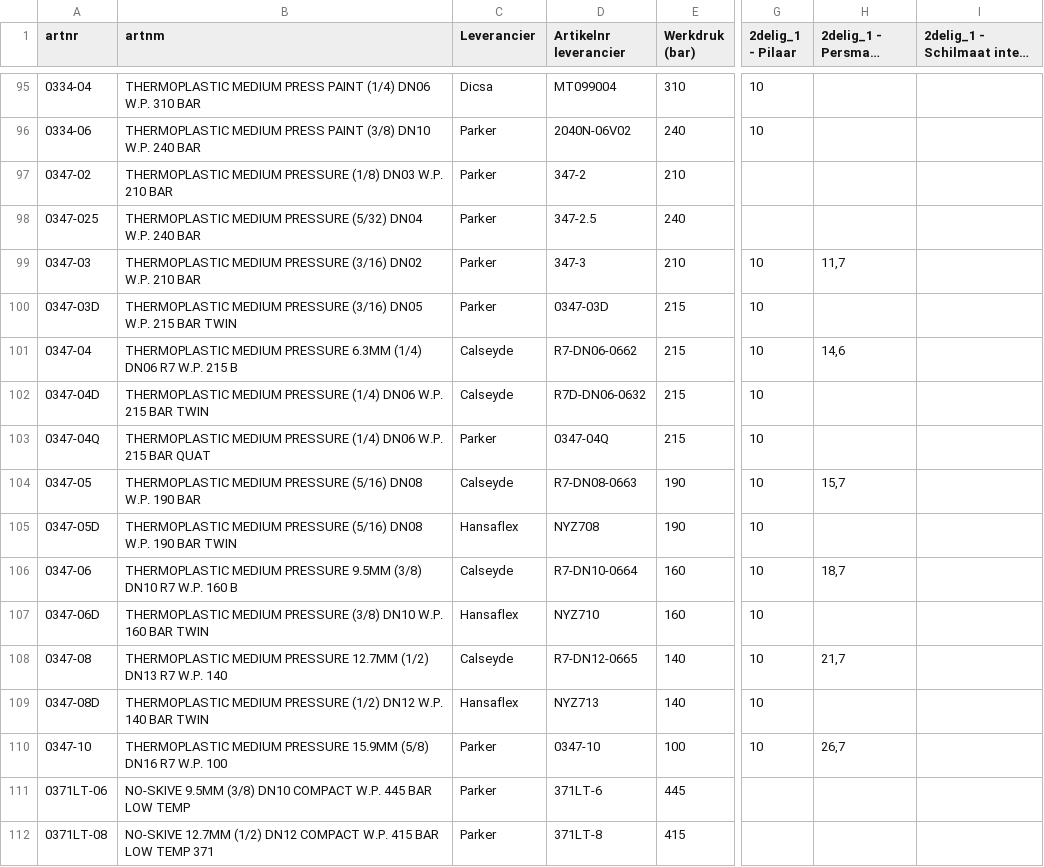
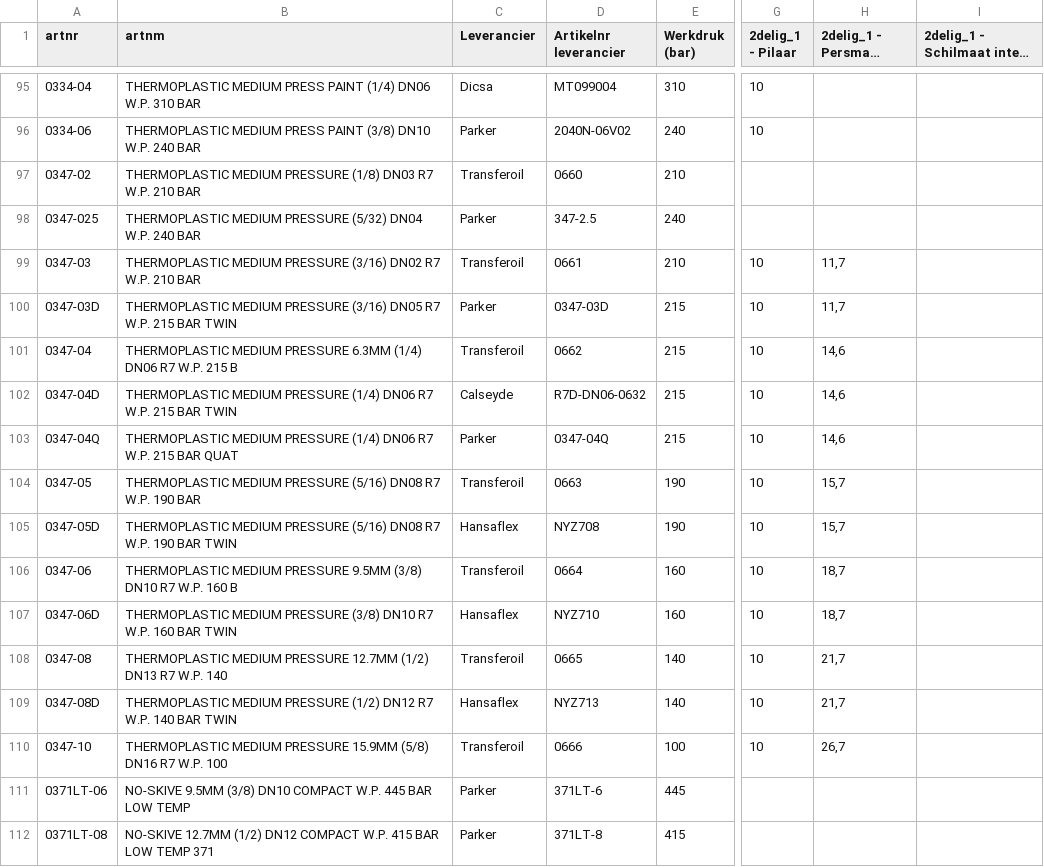
Before and after one commit to MadPatrick/Geeve_selectors, a CSV file: hoses/data/artikelnummers_rvs.csv, drawn as a sheet; only a part is shown, gaps mark what is left out; long unchanged cells end in …; the diff names each change by its address in the sheet, - before the commit and + after, or states it on an @@ line.

```diff
--- a/hoses/data/artikelnummers_rvs.csv
+++ b/hoses/data/artikelnummers_rvs.csv
-B97 (artnm): …(1/8) DN03 W.P. 210…
+B97 (artnm): …(1/8) DN03 R7 W.P. 210…
-C97 (Leverancier): Parker
+C97 (Leverancier): Transferoil
-D97 (Artikelnr leverancier): 347-2
+D97 (Artikelnr leverancier): 0660
-B99 (artnm): …(3/16) DN02 W.P. 210…
+B99 (artnm): …(3/16) DN02 R7 W.P. 210…
-C99 (Leverancier): Parker
+C99 (Leverancier): Transferoil
-D99 (Artikelnr leverancier): 347-3
+D99 (Artikelnr leverancier): 0661
-B100 (artnm): …(3/16) DN05 W.P. 215…
+B100 (artnm): …(3/16) DN05 R7 W.P. 215…
-H100 (2delig_1 - Persmaat (mm)): (empty)
+H100 (2delig_1 - Persmaat (mm)): 11,7
-C101 (Leverancier): Calseyde
+C101 (Leverancier): Transferoil
-D101 (Artikelnr leverancier): R7-DN06-0662
+D101 (Artikelnr leverancier): 0662
-B102 (artnm): …(1/4) DN06 W.P. 215…
+B102 (artnm): …(1/4) DN06 R7 W.P. 215…
-H102:H103 (2delig_1 - Persmaat (mm)): (empty)
+H102:H103 (2delig_1 - Persmaat (mm)): 14,6
-B103 (artnm): …(1/4) DN06 W.P. 215…
+B103 (artnm): …(1/4) DN06 R7 W.P. 215…
-B104 (artnm): …(5/16) DN08 W.P. 190…
+B104 (artnm): …(5/16) DN08 R7 W.P. 190…
-C104 (Leverancier): Calseyde
+C104 (Leverancier): Transferoil
-D104 (Artikelnr leverancier): R7-DN08-0663
+D104 (Artikelnr leverancier): 0663
-B105 (artnm): …(5/16) DN08 W.P. 190…
+B105 (artnm): …(5/16) DN08 R7 W.P. 190…
-H105 (2delig_1 - Persmaat (mm)): (empty)
+H105 (2delig_1 - Persmaat (mm)): 15,7
-C106 (Leverancier): Calseyde
+C106 (Leverancier): Transferoil
-D106 (Artikelnr leverancier): R7-DN10-0664
+D106 (Artikelnr leverancier): 0664
-B107 (artnm): …(3/8) DN10 W.P. 160…
+B107 (artnm): …(3/8) DN10 R7 W.P. 160…
-H107 (2delig_1 - Persmaat (mm)): (empty)
+H107 (2delig_1 - Persmaat (mm)): 18,7
-C108 (Leverancier): Calseyde
+C108 (Leverancier): Transferoil
-D108 (Artikelnr leverancier): R7-DN12-0665
+D108 (Artikelnr leverancier): 0665
-B109 (artnm): …(1/2) DN12 W.P. 140…
+B109 (artnm): …(1/2) DN12 R7 W.P. 140…
-H109 (2delig_1 - Persmaat (mm)): (empty)
+H109 (2delig_1 - Persmaat (mm)): 21,7
-C110 (Leverancier): Parker
+C110 (Leverancier): Transferoil
-D110 (Artikelnr leverancier): 0347-10
+D110 (Artikelnr leverancier): 0666
```
Also changed, not shown: hoses/data/artikelnummers_accessoires.csv, hoses/data/artikelnummers_staal.csv, 1 other file.
